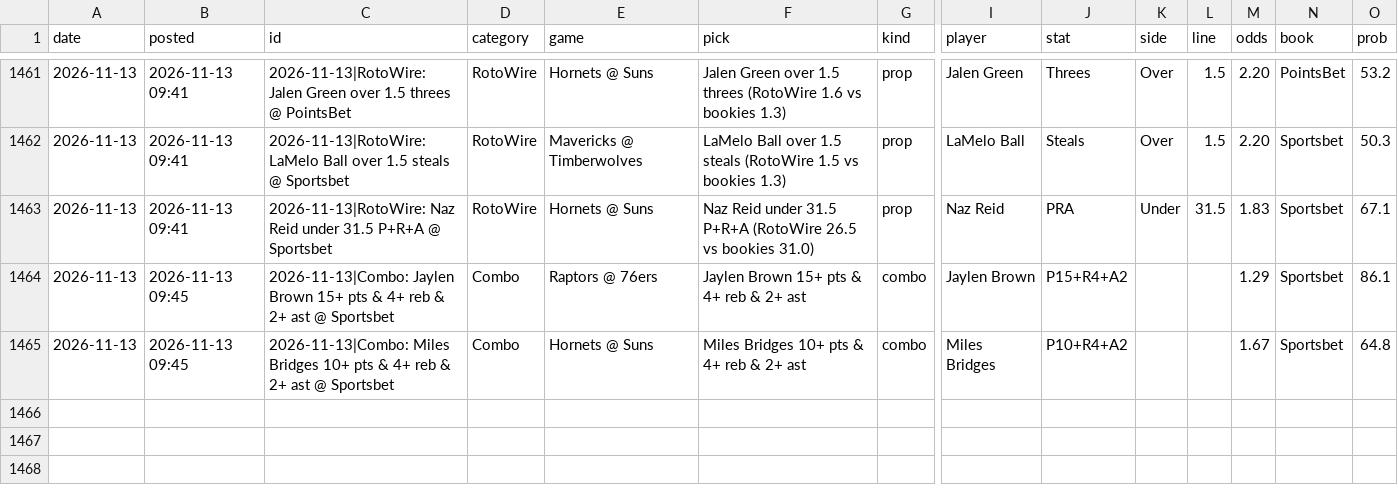
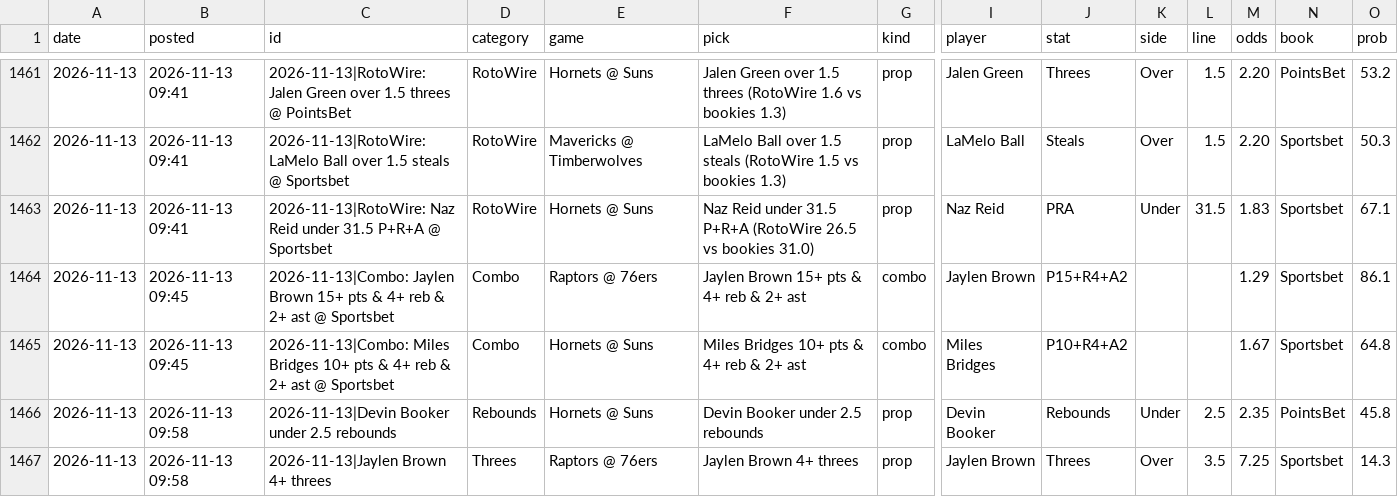
Before and after one commit to andrewkyriacou1993-lang/claudiopunt, a CSV file: data/history.csv, drawn as a sheet; only a part is shown, gaps mark what is left out; rows hold the shown columns only; the diff names each change by its address in the sheet, - before the commit and + after, or states it on an @@ line.

```diff
--- a/data/history.csv
+++ b/data/history.csv
+row 1466: 2026-11-13 | 2026-11-13 09:58 | 2026-11-13|Devin Booker under 2.5 rebounds | Rebounds | Hornets @ Suns | Devin Booker under 2.5 rebounds | prop | Devin Booker | Rebounds | Under | 2.5 | 2.35 | PointsBet | 45.8
+row 1467: 2026-11-13 | 2026-11-13 09:58 | 2026-11-13|Jaylen Brown 4+ threes | Threes | Raptors @ 76ers | Jaylen Brown 4+ threes | prop | Jaylen Brown | Threes | Over | 3.5 | 7.25 | Sportsbet | 14.3
```
Also changed, not shown: data/best.csv, data/bets.csv, 11 other files.
